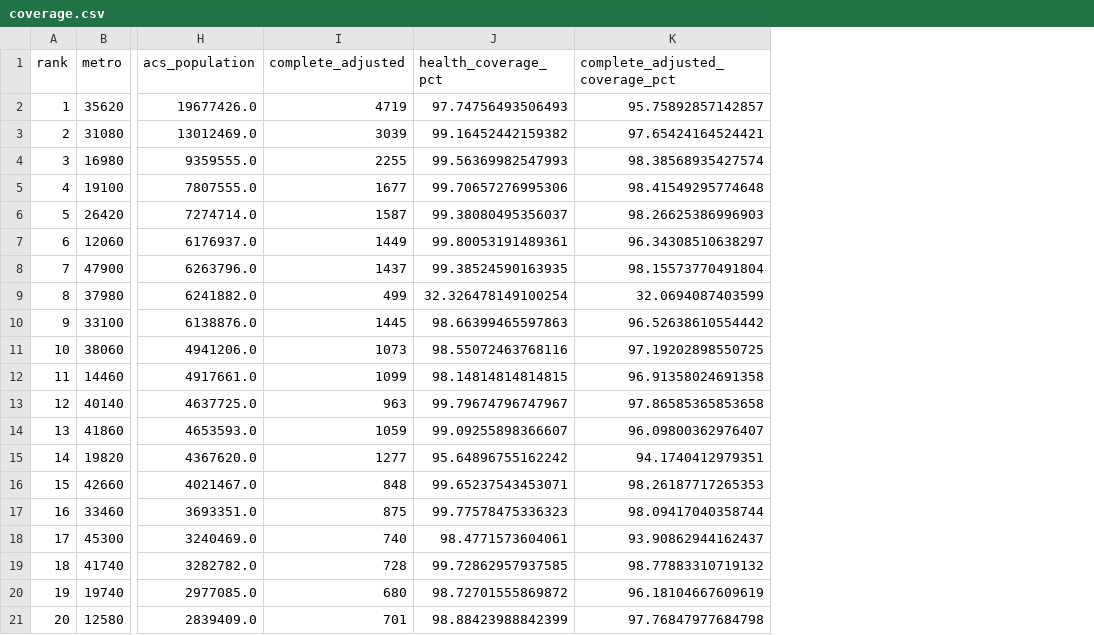
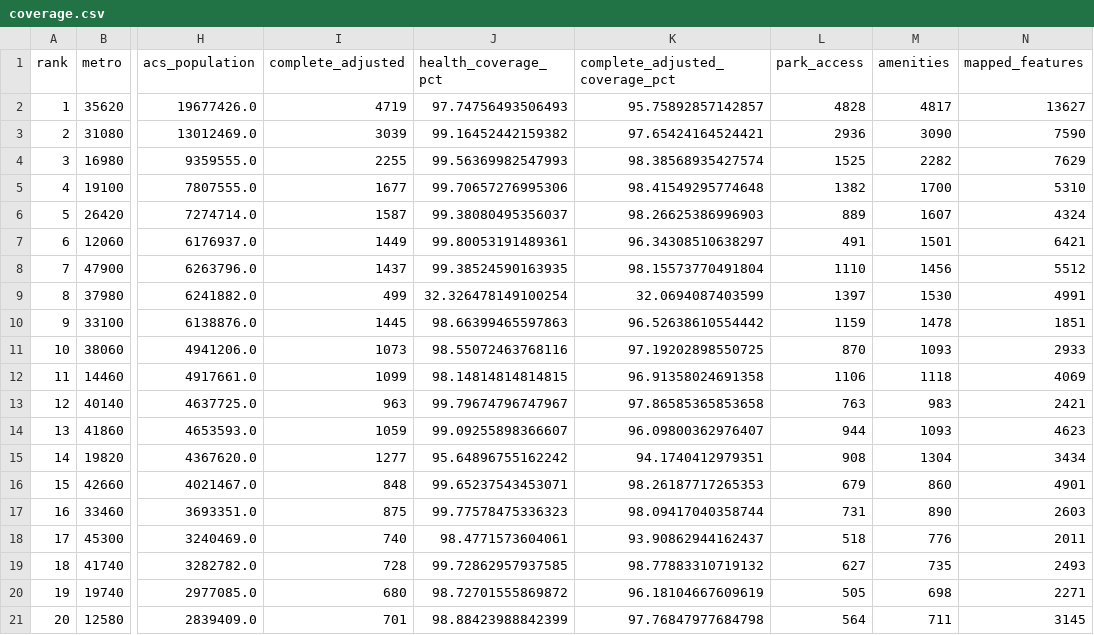
Before and after one commit to KaurArshnoor/sidewalk-pysch, a CSV file: data/processed/study/coverage.csv, drawn as a sheet; only a part is shown, gaps mark what is left out; the diff names each change by its address in the sheet, - before the commit and + after, or states it on an @@ line.

Commit message:
updates to data and analysis agents - street data

```diff
--- a/data/processed/study/coverage.csv
+++ b/data/processed/study/coverage.csv
+column L (park_access), rows 2-21: 4828 | 2936 | 1525 | 1382 | 889 | 491 | 1110 | 1397 | 1159 | 870 | 1106 | 763 | 944 | 908 | 679 | 731 | 518 | 627 | 505 | 564
+column M (amenities), rows 2-21: 4817 | 3090 | 2282 | 1700 | 1607 | 1501 | 1456 | 1530 | 1478 | 1093 | 1118 | 983 | 1093 | 1304 | 860 | 890 | 776 | 735 | 698 | 711
+column N (mapped_features), rows 2-21: 13627 | 7590 | 7629 | 5310 | 4324 | 6421 | 5512 | 4991 | 1851 | 2933 | 4069 | 2421 | 4623 | 3434 | 4901 | 2603 | 2011 | 2493 | 2271 | 3145
```
Also changed, not shown: 20 other files.
